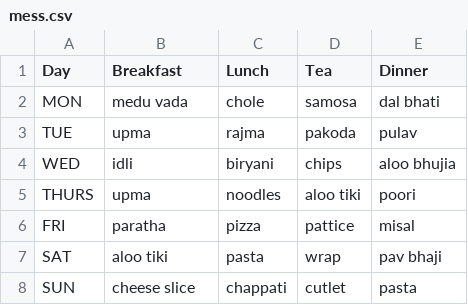
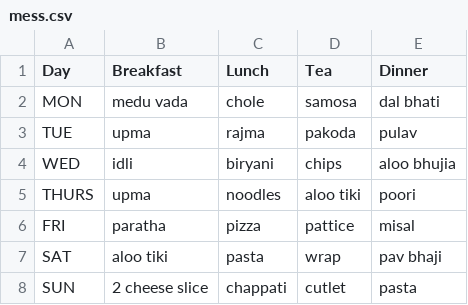
Before and after one commit to wikimuj/wikimuj.github.io, a CSV file: data/mess.csv, drawn as a sheet.

```diff
--- a/data/mess.csv
+++ b/data/mess.csv
@@ -7,2 +7,2 @@ FRI,paratha,pizza,pattice,misal
 SAT,aloo tiki,pasta,wrap,pav bhaji
-SUN,cheese slice,chappati,cutlet,pasta
+SUN,2 cheese slice,chappati,cutlet,pasta
```
Also changed, not shown: 9 other files.
